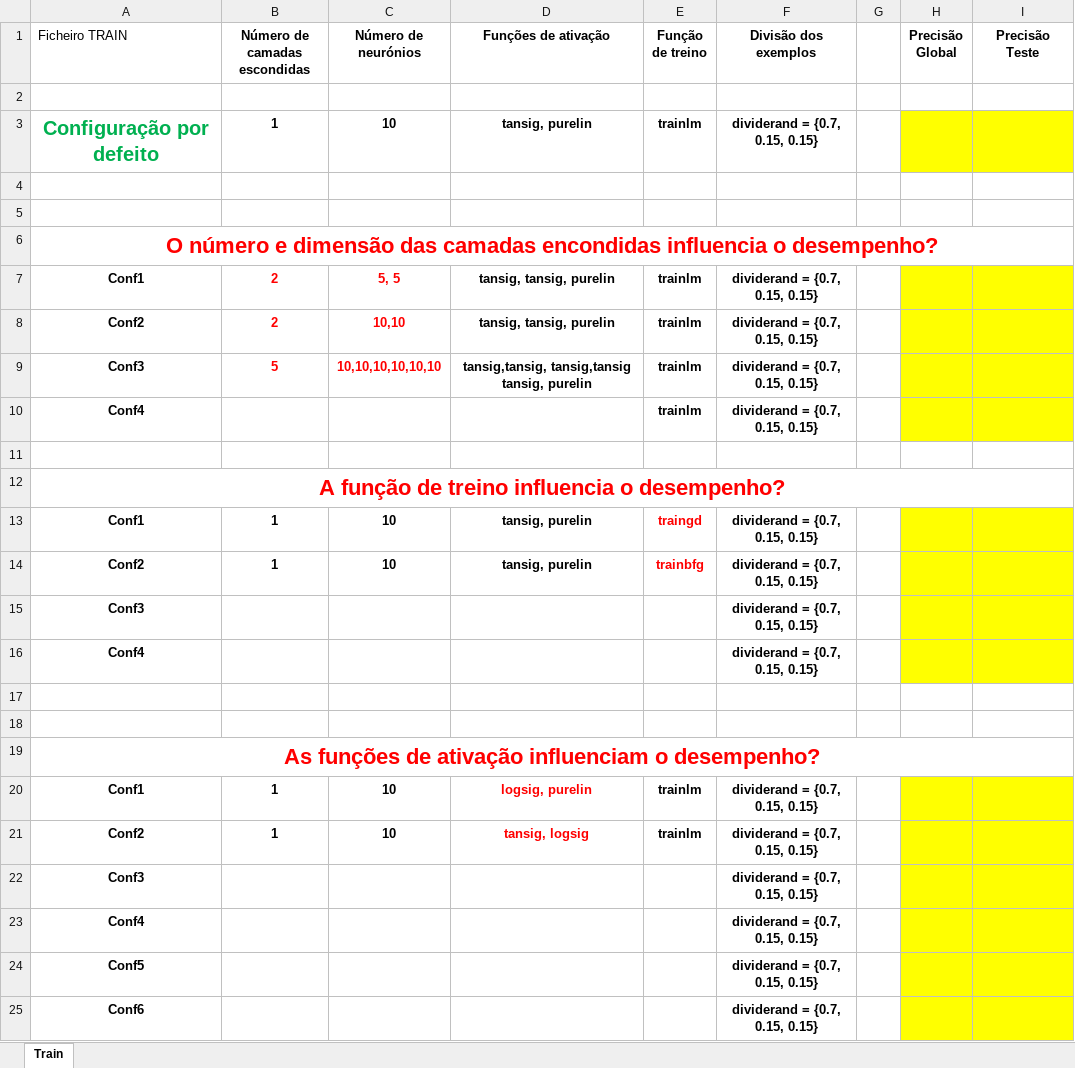
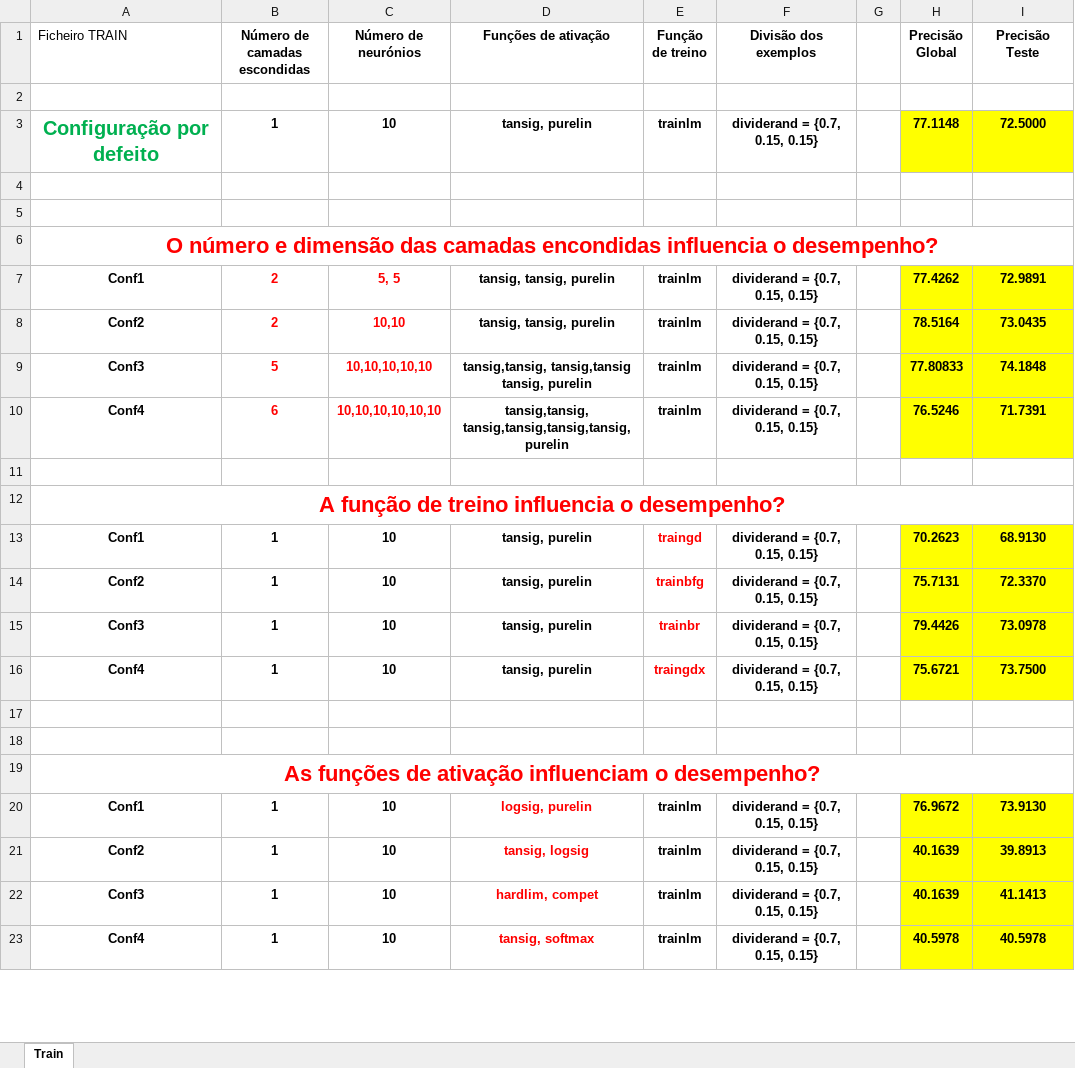
Before and after one commit to raatavares/TP_CR_2024, an Excel workbook: estudoNN.xlsx, sheet Train, drawn as a sheet; only a part is shown; values as stored, in another font and other column widths than the file's, no borders; removed rows and columns are numbered as before the commit, all else as after; the diff covers the shown part only; the diff names each change by its address in the sheet, - before the commit and + after, or states it on an @@ line.

Commit message:
Estudos

```diff
--- a/estudoNN.xlsx (sheet Train)
+++ b/estudoNN.xlsx (sheet Train)
-H3 (Precisão Global): (empty)
+H3 (Precisão Global): 77.1148
-I3 (Precisão Teste): (empty)
+I3 (Precisão Teste): 72.5000
-H7 (Precisão Global): (empty)
+H7 (Precisão Global): 77.4262
-I7 (Precisão Teste): (empty)
+I7 (Precisão Teste): 72.9891
-H8 (Precisão Global): (empty)
+H8 (Precisão Global): 78.5164
-I8 (Precisão Teste): (empty)
+I8 (Precisão Teste): 73.0435
-C9 (Número de neurónios): 10,10,10,10,10,10
+C9 (Número de neurónios): 10,10,10,10,10
-H9 (Precisão Global): (empty)
+H9 (Precisão Global): 77.80833
-I9 (Precisão Teste): (empty)
+I9 (Precisão Teste): 74.1848
-B10 (Número de camadas escondidas): (empty)
+B10 (Número de camadas escondidas): 6
-C10 (Número de neurónios): (empty)
+C10 (Número de neurónios): 10,10,10,10,10,10
-D10 (Funções de ativação): (empty)
+D10 (Funções de ativação): tansig,tansig, tansig,tansig,tansig,tansig,purelin
-H10 (Precisão Global): (empty)
+H10 (Precisão Global): 76.5246
-I10 (Precisão Teste): (empty)
+I10 (Precisão Teste): 71.7391
-H13 (Precisão Global): (empty)
+H13 (Precisão Global): 70.2623
-I13 (Precisão Teste): (empty)
+I13 (Precisão Teste): 68.9130
-H14 (Precisão Global): (empty)
+H14 (Precisão Global): 75.7131
-I14 (Precisão Teste): (empty)
+I14 (Precisão Teste): 72.3370
-row 15: Conf3 |  |  |  |  | dividerand = {0.7, 0.15, 0.15}
-row 16: Conf4 |  |  |  |  | dividerand = {0.7, 0.15, 0.15}
+row 15: Conf3 | 1 | 10 | tansig, purelin | trainbr | dividerand = {0.7, 0.15, 0.15} |  | 79.4426 | 73.0978
+row 16: Conf4 | 1 | 10 | tansig, purelin | traingdx | dividerand = {0.7, 0.15, 0.15} |  | 75.6721 | 73.7500
-H20 (Precisão Global): (empty)
+H20 (Precisão Global): 76.9672
-I20 (Precisão Teste): (empty)
+I20 (Precisão Teste): 73.9130
-H21 (Precisão Global): (empty)
+H21 (Precisão Global): 40.1639
-I21 (Precisão Teste): (empty)
+I21 (Precisão Teste): 39.8913
-row 22: Conf3 |  |  |  |  | dividerand = {0.7, 0.15, 0.15}
-row 23: Conf4 |  |  |  |  | dividerand = {0.7, 0.15, 0.15}
-row 24: Conf5 |  |  |  |  | dividerand = {0.7, 0.15, 0.15}
-row 25: Conf6 |  |  |  |  | dividerand = {0.7, 0.15, 0.15}
+row 22: Conf3 | 1 | 10 | hardlim, compet | trainlm | dividerand = {0.7, 0.15, 0.15} |  | 40.1639 | 41.1413
+row 23: Conf4 | 1 | 10 | tansig, softmax | trainlm | dividerand = {0.7, 0.15, 0.15} |  | 40.5978 | 40.5978
```
Also changed, not shown: 6 added rows, 4 removed rows and 4 edited cells elsewhere in this sheet, 3 other files.
